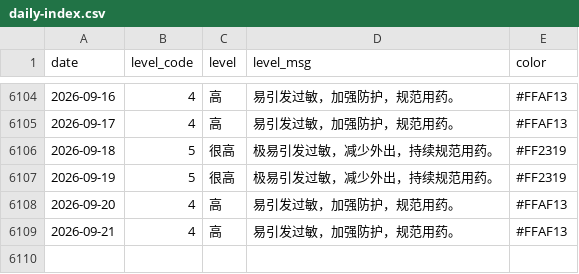
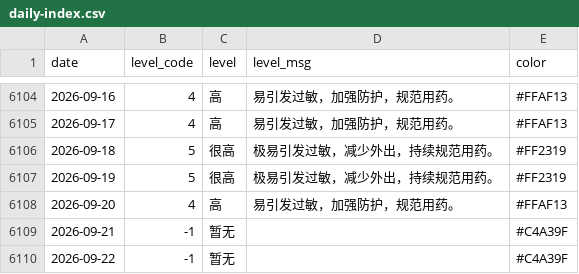
Before and after one commit to Kiwi-Orange/beijing-pollen, a CSV file: data/archive/daily-index.csv, drawn as a sheet; only a part is shown, gaps mark what is left out.

```diff
--- a/data/archive/daily-index.csv
+++ b/data/archive/daily-index.csv
@@ -6108,2 +6108,3 @@ date,level_code,level,level_msg,color
 2026-09-20,4,高,易引发过敏，加强防护，规范用药。,#FFAF13
-2026-09-21,4,高,易引发过敏，加强防护，规范用药。,#FFAF13
+2026-09-21,-1,暂无,,#C4A39F
+2026-09-22,-1,暂无,,#C4A39F
```
Also changed, not shown: data/archive/pollen-2026-09.csv, data/archive/weather-2026-09.csv, 2 other files.
